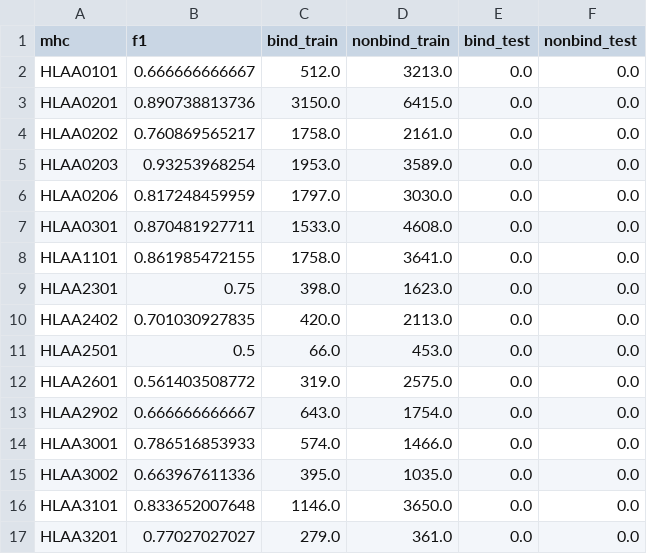
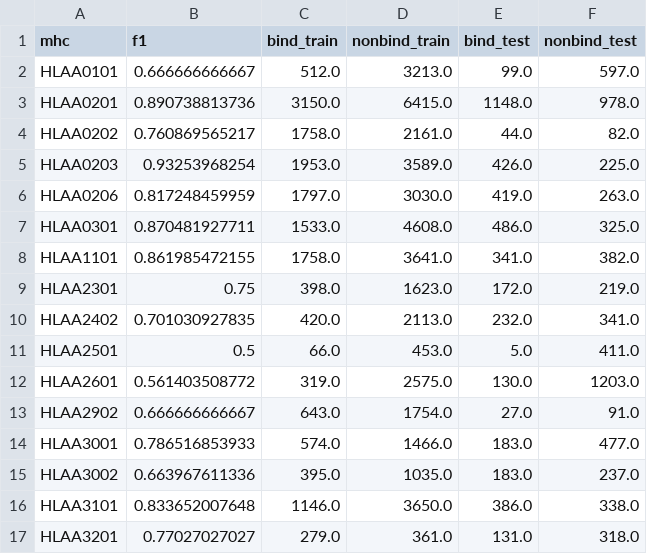
Before and after one commit to imminfo/mhc, a CSV file: data/local_models_f1s.csv, drawn as a sheet; only a part is shown; the diff covers the shown part only.

```diff
--- a/data/local_models_f1s.csv
+++ b/data/local_models_f1s.csv
@@ -1,17 +1,17 @@
 mhc,f1,bind_train,nonbind_train,bind_test,nonbind_test
-HLAA0101,0.666666666667,512.0,3213.0,0.0,0.0
-HLAA0201,0.890738813736,3150.0,6415.0,0.0,0.0
-HLAA0202,0.760869565217,1758.0,2161.0,0.0,0.0
-HLAA0203,0.93253968254,1953.0,3589.0,0.0,0.0
-HLAA0206,0.817248459959,1797.0,3030.0,0.0,0.0
-HLAA0301,0.870481927711,1533.0,4608.0,0.0,0.0
-HLAA1101,0.861985472155,1758.0,3641.0,0.0,0.0
-HLAA2301,0.75,398.0,1623.0,0.0,0.0
-HLAA2402,0.701030927835,420.0,2113.0,0.0,0.0
-HLAA2501,0.5,66.0,453.0,0.0,0.0
-HLAA2601,0.561403508772,319.0,2575.0,0.0,0.0
-HLAA2902,0.666666666667,643.0,1754.0,0.0,0.0
-HLAA3001,0.786516853933,574.0,1466.0,0.0,0.0
-HLAA3002,0.663967611336,395.0,1035.0,0.0,0.0
-HLAA3101,0.833652007648,1146.0,3650.0,0.0,0.0
-HLAA3201,0.77027027027,279.0,361.0,0.0,0.0
+HLAA0101,0.666666666667,512.0,3213.0,99.0,597.0
+HLAA0201,0.890738813736,3150.0,6415.0,1148.0,978.0
+HLAA0202,0.760869565217,1758.0,2161.0,44.0,82.0
+HLAA0203,0.93253968254,1953.0,3589.0,426.0,225.0
+HLAA0206,0.817248459959,1797.0,3030.0,419.0,263.0
+HLAA0301,0.870481927711,1533.0,4608.0,486.0,325.0
+HLAA1101,0.861985472155,1758.0,3641.0,341.0,382.0
+HLAA2301,0.75,398.0,1623.0,172.0,219.0
+HLAA2402,0.701030927835,420.0,2113.0,232.0,341.0
+HLAA2501,0.5,66.0,453.0,5.0,411.0
+HLAA2601,0.561403508772,319.0,2575.0,130.0,1203.0
+HLAA2902,0.666666666667,643.0,1754.0,27.0,91.0
+HLAA3001,0.786516853933,574.0,1466.0,183.0,477.0
+HLAA3002,0.663967611336,395.0,1035.0,183.0,237.0
+HLAA3101,0.833652007648,1146.0,3650.0,386.0,338.0
+HLAA3201,0.77027027027,279.0,361.0,131.0,318.0
```
Also changed, not shown: 43 edited cells elsewhere in this file, 1 other file.
